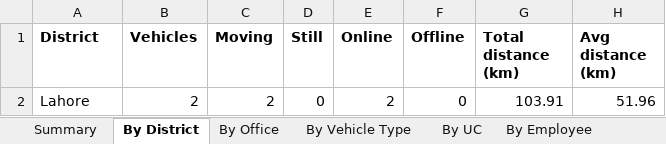
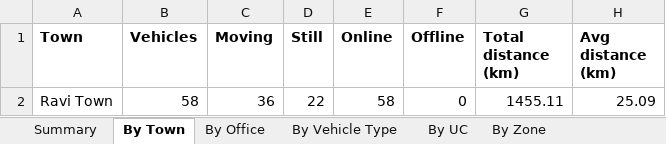
Before and after one commit to hamza48927/fleet-analysis-lwmc, an Excel workbook: LWMC_Fleet_Report_2026-08-11_1104.xlsx, sheet By Town, drawn as a sheet; values as stored, in another font and other column widths than the file's, no borders; removed rows and columns are numbered as before the commit, all else as after; the diff names each change by its address in the sheet, - before the commit and + after, or states it on an @@ line.

Commit message:
Add zone-level filtering, working hours distribution, and desktop XLSX export
Zones now resolve from lahore_ucs.geojson's UC->zone mapping rather than
raw roster text, and drive a new zone filter, always-on UC labels, and
By Zone report sheet. Adds a per-town working hours distribution table
(Analytics, Excel, and written report) mirroring the org's Agency Wise
Fleet Analysis workbook. The desktop app now saves XLSX exports directly
via a QWebChannel bridge instead of relying on the browser download flow.

```diff
--- a/LWMC_Fleet_Report_2026-08-11_1104.xlsx (sheet By Town)
+++ b/LWMC_Fleet_Report_2026-08-11_1104.xlsx (sheet By Town)
-sheet tab: By District
+sheet tab: By Town
+sheet tab: By Zone
-A1: District
+A1: Town
-row 2: Lahore | 2 | 2 | 0 | 2 | 0 | 103.91 | 51.96
+row 2: Ravi Town | 58 | 36 | 22 | 58 | 0 | 1455.11 | 25.09
```
Also changed, not shown: sheet By Employee, sheet Vehicle Detail, sheet Watchlist, sheet By Vehicle Type, sheet By UC, sheet By Office, 1 more sheet, other sheet tabs, 6 other files.
